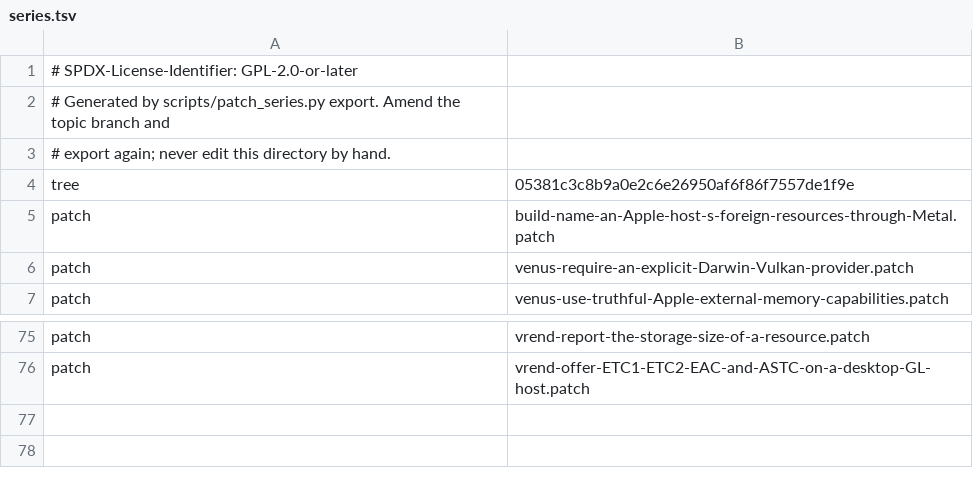
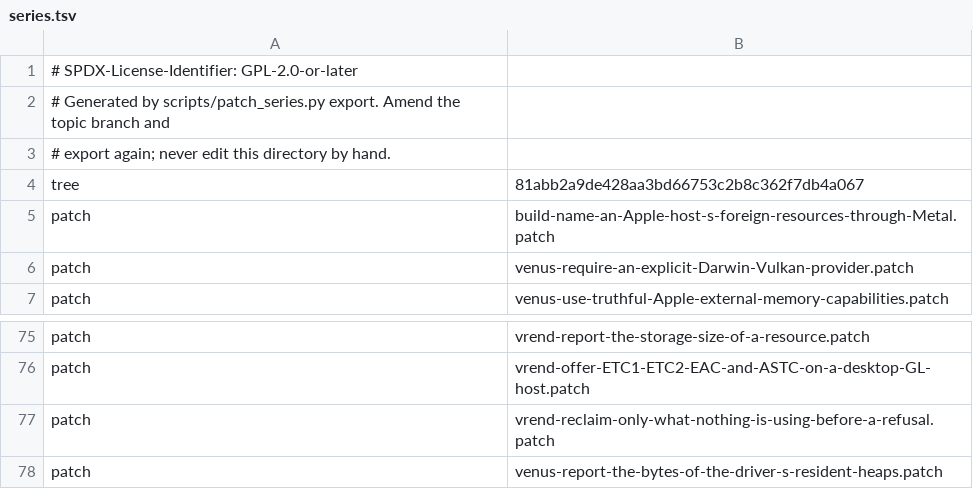
Before and after one commit to 1972nollus/Kernarium, a TSV file: dependencies/patches/virglrenderer/series.tsv, drawn as a sheet; only a part is shown, gaps mark what is left out.

```diff
--- a/dependencies/patches/virglrenderer/series.tsv
+++ b/dependencies/patches/virglrenderer/series.tsv
@@ -3,3 +3,3 @@
 # export again; never edit this directory by hand.
-tree	05381c3c8b9a0e2c6e26950af6f86f7557de1f9e
+tree	81abb2a9de428aa3bd66753c2b8c362f7db4a067
 patch	build-name-an-Apple-host-s-foreign-resources-through-Metal.patch
@@ -76 +76,3 @@ patch	vrend-report-the-storage-size-of-a-resource.patch
 patch	vrend-offer-ETC1-ETC2-EAC-and-ASTC-on-a-desktop-GL-host.patch
+patch	vrend-reclaim-only-what-nothing-is-using-before-a-refusal.patch
+patch	venus-report-the-bytes-of-the-driver-s-resident-heaps.patch
```
Also changed, not shown: dependencies/patches/mesa/series.tsv, 5 other files.
